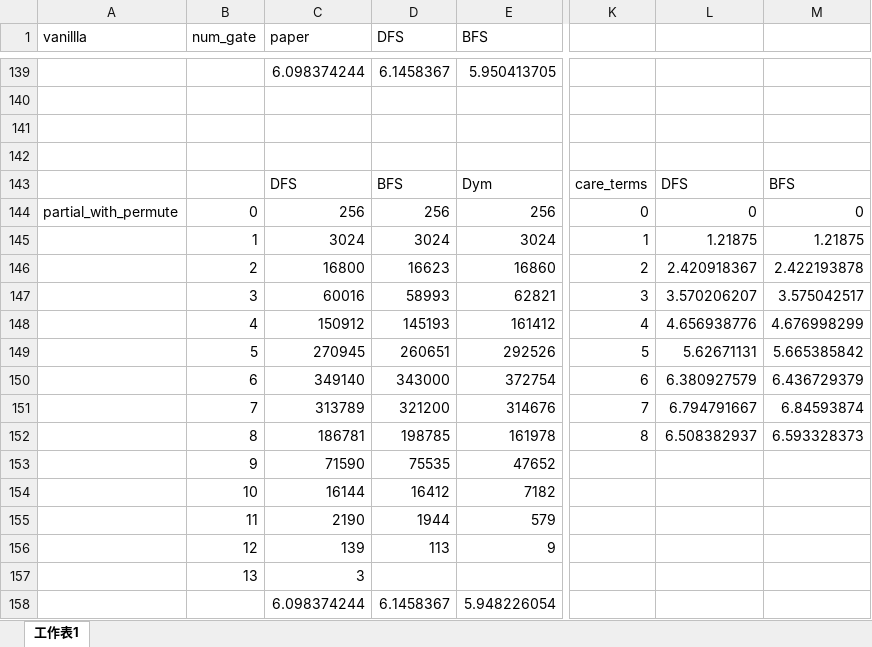
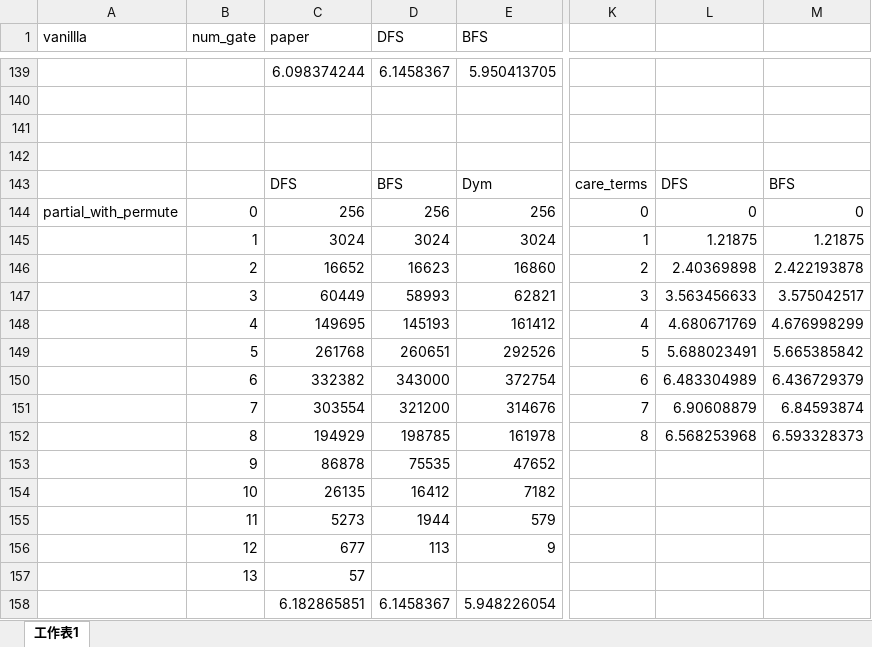
Before and after one commit to c-tsai/quantum-logic, an Excel workbook: summary.xlsx, sheet 工作表1, drawn as a sheet; only a part is shown, gaps mark what is left out; values as stored, in another font and other column widths than the file's, no borders; the diff covers the shown part only; the diff names each change by its address in the sheet, - before the commit and + after, or states it on an @@ line.

```diff
--- a/summary.xlsx (sheet 工作表1)
+++ b/summary.xlsx (sheet 工作表1)
-C146 (paper): 16800
+C146 (paper): 16652
-L146: 2.420918367
+L146: 2.40369898
-C147 (paper): 60016
+C147 (paper): 60449
-L147: 3.570206207
+L147: 3.563456633
-C148 (paper): 150912
+C148 (paper): 149695
-L148: 4.656938776
+L148: 4.680671769
-C149 (paper): 270945
+C149 (paper): 261768
-L149: 5.62671131
+L149: 5.688023491
-C150 (paper): 349140
+C150 (paper): 332382
-L150: 6.380927579
+L150: 6.483304989
-C151 (paper): 313789
+C151 (paper): 303554
-L151: 6.794791667
+L151: 6.90608879
-C152 (paper): 186781
+C152 (paper): 194929
-L152: 6.508382937
+L152: 6.568253968
-C153 (paper): 71590
+C153 (paper): 86878
-C154 (paper): 16144
+C154 (paper): 26135
-C155 (paper): 2190
+C155 (paper): 5273
-C156 (paper): 139
+C156 (paper): 677
-C157 (paper): 3
+C157 (paper): 57
-C158 (paper): 6.098374244
+C158 (paper): 6.182865851
```
Also changed, not shown: 27 edited cells elsewhere in this sheet.
